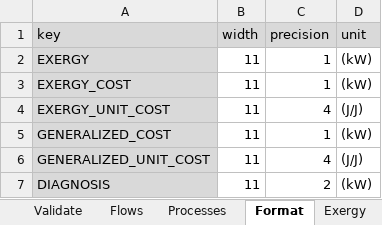
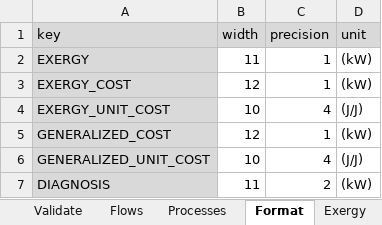
Before and after one commit to ctorrescuadra/TaesLab, an Excel workbook: Examples/pcb/pcb_model50.xlsx, sheet Format, drawn as a sheet; values as stored, in another font and other column widths than the file's, no borders; the diff names each change by its address in the sheet, - before the commit and + after, or states it on an @@ line.

```diff
--- a/Examples/pcb/pcb_model50.xlsx (sheet Format)
+++ b/Examples/pcb/pcb_model50.xlsx (sheet Format)
-B3 (width): 11
+B3 (width): 12
-B4 (width): 11
+B4 (width): 10
-B5 (width): 11
+B5 (width): 12
-B6 (width): 11
+B6 (width): 10
```
Also changed, not shown: Examples/pcb/pcb_model20.xlsx, 50 other files.
